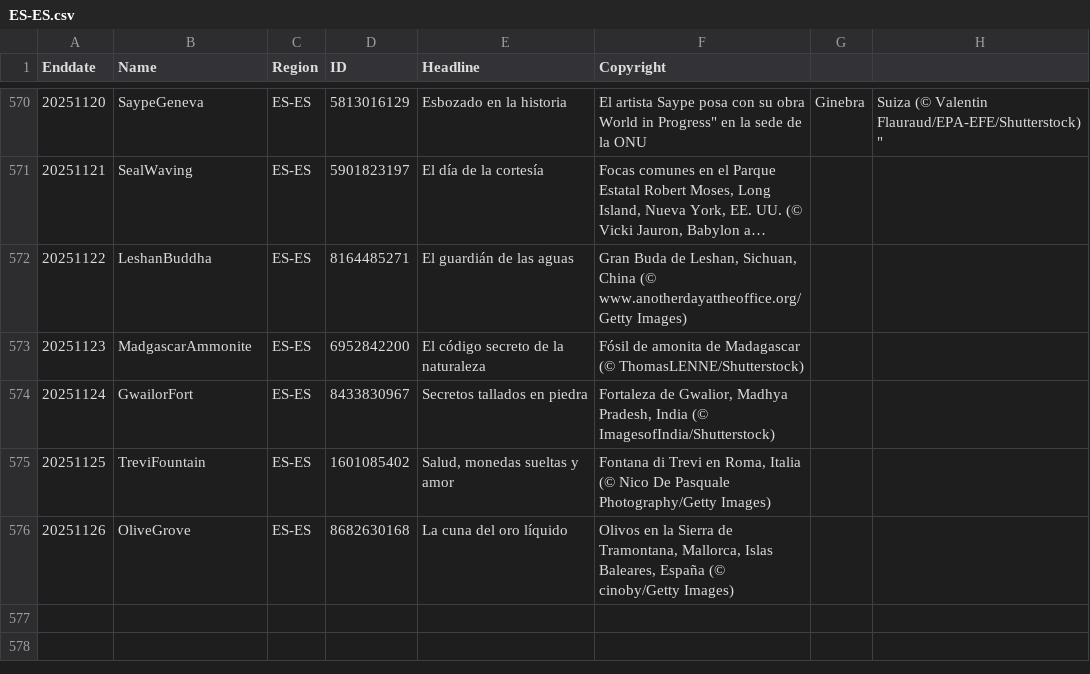
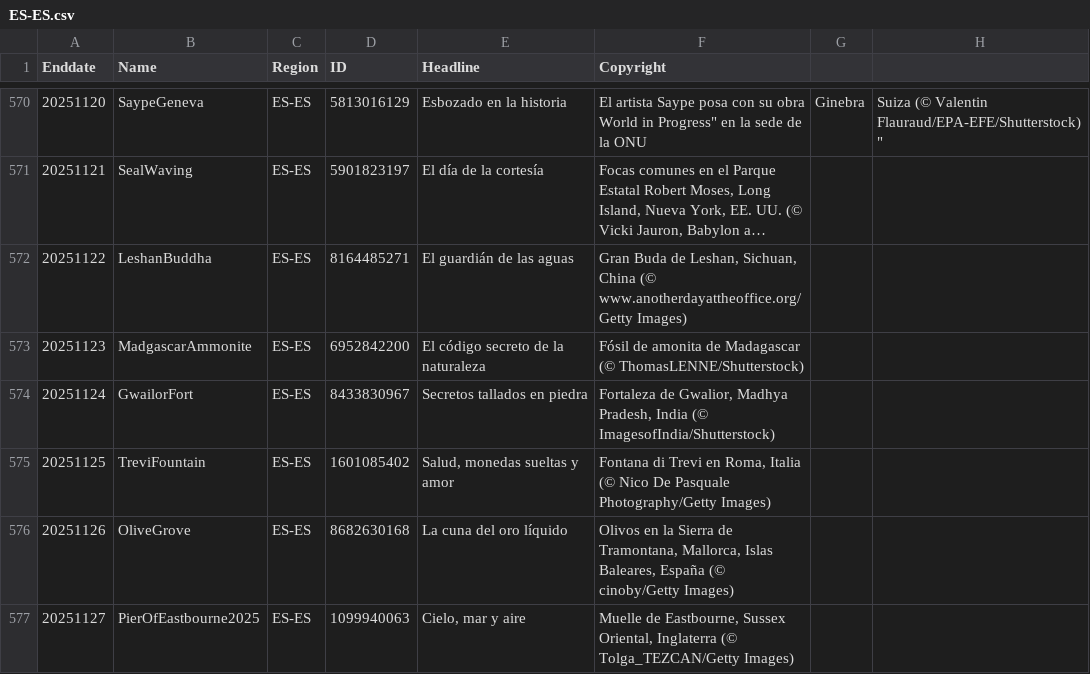
Before and after one commit to taumasyang/imageArchive, a CSV file: metadata/ES-ES.csv, drawn as a sheet; only a part is shown, gaps mark what is left out; long unchanged cells end in ….

```diff
--- a/metadata/ES-ES.csv
+++ b/metadata/ES-ES.csv
@@ -576 +576,2 @@ Enddate,Name,Region,ID,Headline,Copyright
 20251126,OliveGrove,ES-ES,8682630168,"La cuna del oro líquido","Olivos en la Sierra de Tramontana, Mallorca, Islas Baleares, España (© cinoby/Getty Images)"
+20251127,PierOfEastbourne2025,ES-ES,1099940063,"Cielo, mar y aire","Muelle de Eastbourne, Sussex Oriental, Inglaterra (© Tolga_TEZCAN/Getty Images)"
```
Also changed, not shown: metadata/EN-CA.csv, metadata/EN-GB.csv, 9 other files.
